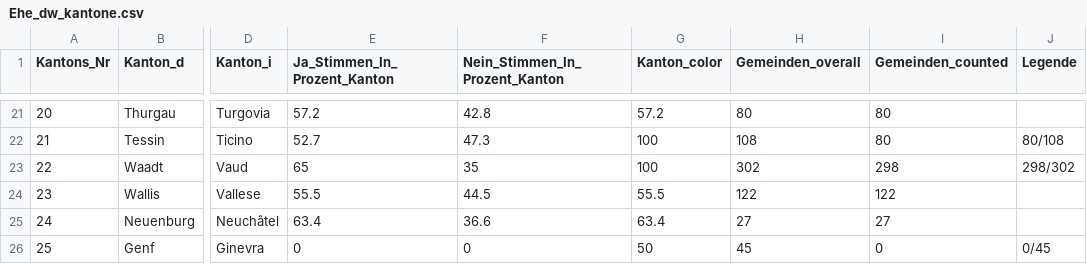
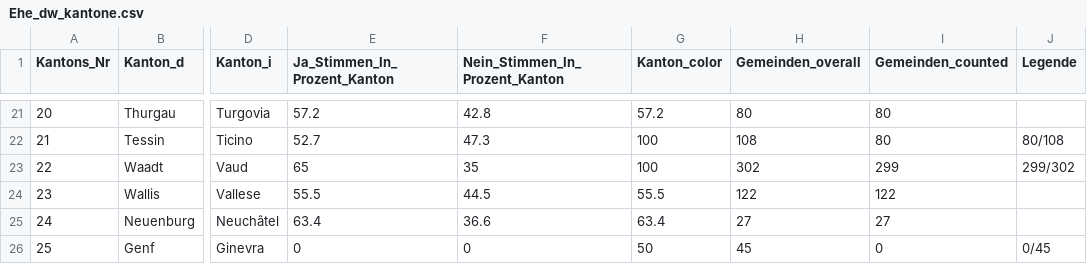
Before and after one commit to awp-finanznachrichten/lena_september2021, a CSV file: Output/Ehe_dw_kantone.csv, drawn as a sheet; only a part is shown, gaps mark what is left out; the diff names each change by its address in the sheet, - before the commit and + after, or states it on an @@ line.

```diff
--- a/Output/Ehe_dw_kantone.csv
+++ b/Output/Ehe_dw_kantone.csv
-I23 (Gemeinden_counted): 298
+I23 (Gemeinden_counted): 299
-J23 (Legende): 298/302
+J23 (Legende): 299/302
```
Also changed, not shown: Output/Ehe_all_data.csv, Output/Kapital_all_data.csv, 5 other files.
